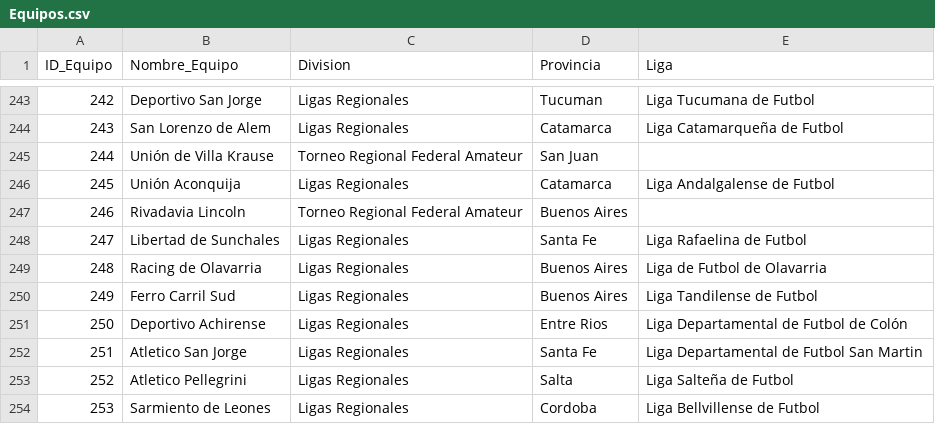
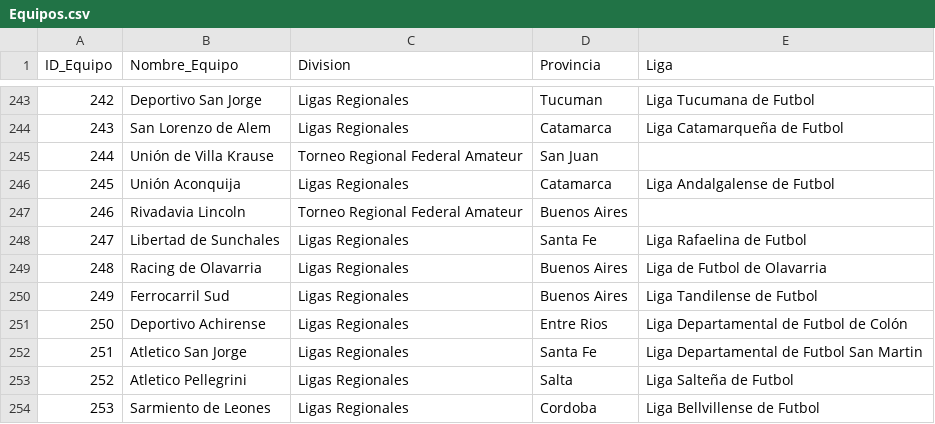
Before and after one commit to futbol-argentino/futbol-argentino, a CSV file: Equipos.csv, drawn as a sheet; only a part is shown, gaps mark what is left out.

Commit message:
Update Equipos.csv

```diff
--- a/Equipos.csv
+++ b/Equipos.csv
@@ -249,3 +249,3 @@ ID_Equipo,Nombre_Equipo,Division,Provincia,Liga
 248,Racing de Olavarria,Ligas Regionales,Buenos Aires,Liga de Futbol de Olavarria
-249,Ferro Carril Sud,Ligas Regionales,Buenos Aires,Liga Tandilense de Futbol
+249,Ferrocarril Sud,Ligas Regionales,Buenos Aires,Liga Tandilense de Futbol
 250,Deportivo Achirense,Ligas Regionales,Entre Rios,Liga Departamental de Futbol de Colón
```
